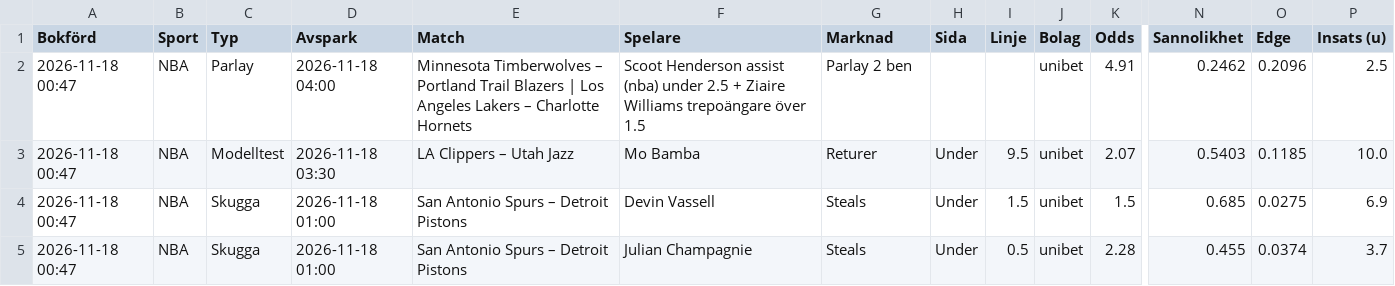
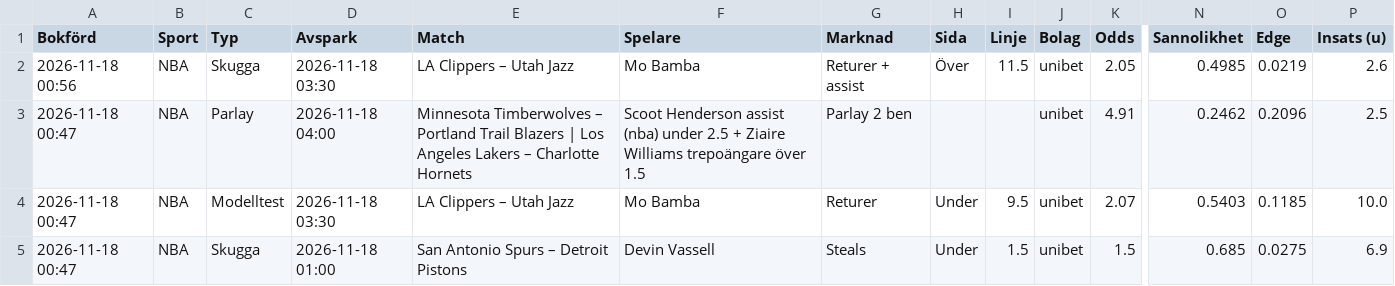
Before and after one commit to FatFockFrank888/propsbot, a CSV file: site/csv/alla_spel.csv, drawn as a sheet; only a part is shown, gaps mark what is left out; the shorter side is filled out with more unchanged rows; rows hold the shown columns only; the diff names each change by its address in the sheet, - before the commit and + after, or states it on an @@ line.

```diff
--- a/site/csv/alla_spel.csv
+++ b/site/csv/alla_spel.csv
+row 2: 2026-11-18 00:56 | NBA | Skugga | 2026-11-18 03:30 | LA Clippers – Utah Jazz | Mo Bamba | Returer + assist | Över | 11.5 | unibet | 2.05 | 0.4985 | 0.0219 | 2.6
```
Also changed, not shown: site/csv/nba.csv, site/csv/sammanfattning.csv, 19 other files.
